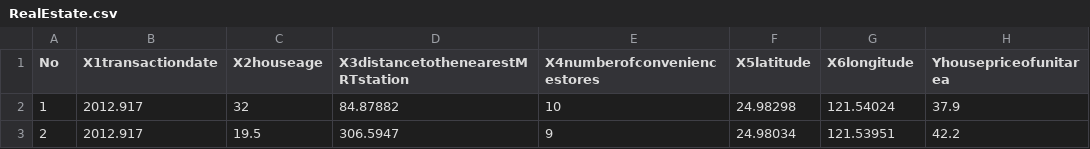
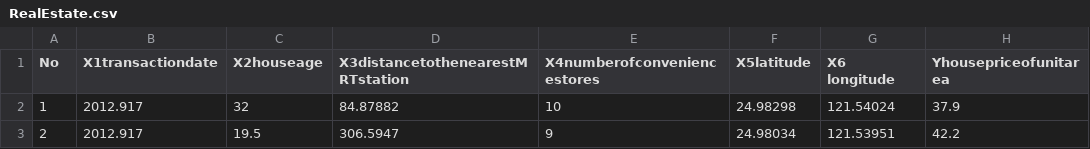
Before and after one commit to oporry/MACHINE3-2, a CSV file: RealEstate.csv, drawn as a sheet; only a part is shown.

Commit message:
Update RealEstate.csv

```diff
--- a/RealEstate.csv
+++ b/RealEstate.csv
@@ -1,2 +1,2 @@
-No,X1transactiondate,X2houseage,X3distancetothenearestMRTstation,X4numberofconveniencestores,X5latitude,X6longitude,Yhousepriceofunitarea
+No,X1transactiondate,X2houseage,X3distancetothenearestMRTstation,X4numberofconveniencestores,X5latitude,X6 longitude,Yhousepriceofunitarea
 1,2012.917,32,84.87882,10,24.98298,121.54024,37.9
```
